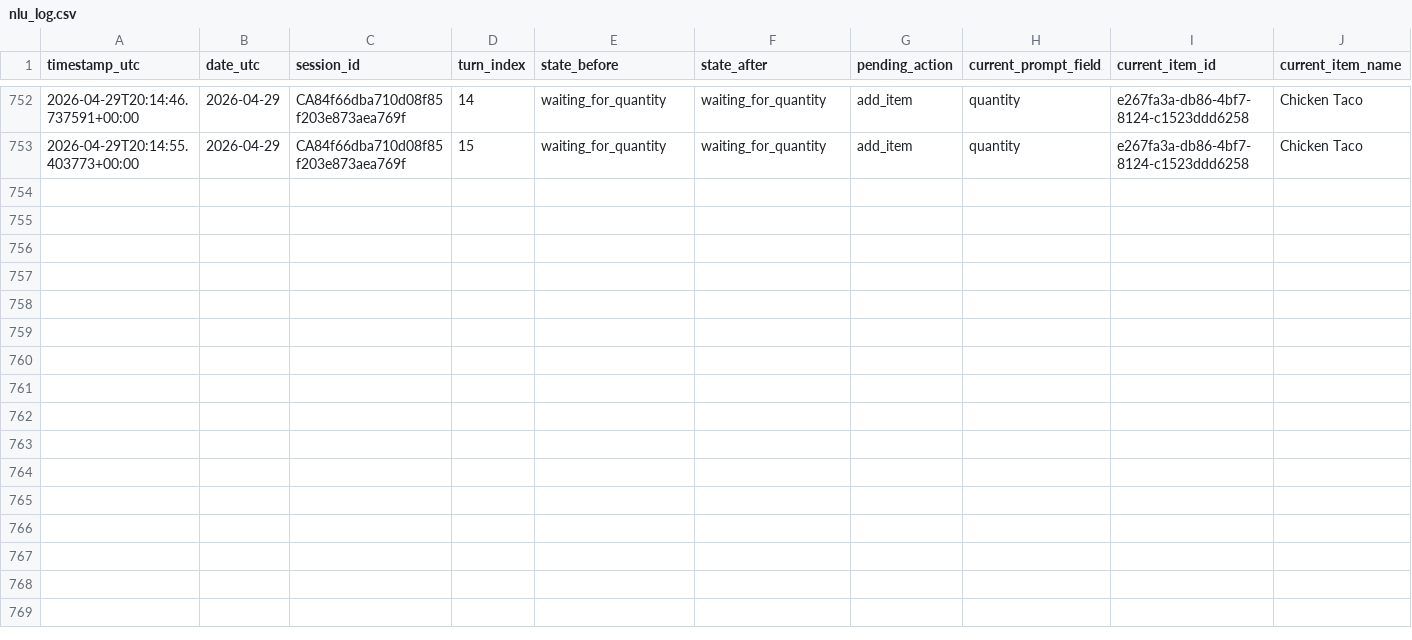
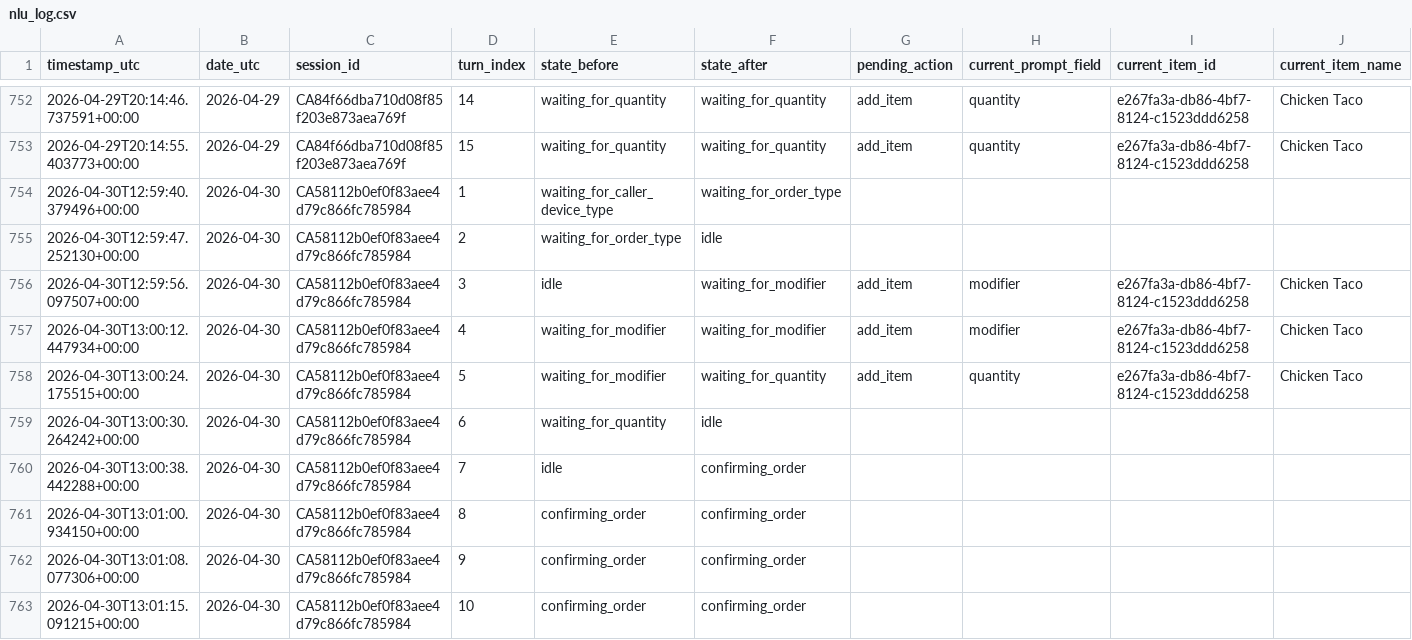
Before and after one commit to arush-cygnuspay/compass-voice, a CSV file: app/logs/nlu/nlu_log.csv, drawn as a sheet; only a part is shown, gaps mark what is left out; rows hold the shown columns only; the diff names each change by its address in the sheet, - before the commit and + after, or states it on an @@ line.

Commit message:
fix(waiting_for_quantity): slot must win over affirm/deny intent labels
NLU mis-classifies short utterances like "Two." as affirm and "I said
two" as deny. The handler was short-circuiting on these intents before
reaching slot extraction, causing the QUANTITY slot to be silently
discarded and the prompt to loop.

Fix: split control intent handling into two phases. CANCEL is checked
first (explicit, unambiguous). QUANTITY slot extraction runs next and
returns immediately if valid. AFFIRM/DENY/DONE/OPTIONS_REQUEST/
META_CLARIFY are only evaluated if no valid quantity was found.

No API, FSM state, or response text changes.

```diff
--- a/app/logs/nlu/nlu_log.csv
+++ b/app/logs/nlu/nlu_log.csv
+row 754: 2026-04-30T12:59:40.379496+00:00 | 2026-04-30 | CA58112b0ef0f83aee4d79c866fc785984 | 1 | waiting_for_caller_device_type | waiting_for_order_type
+row 755: 2026-04-30T12:59:47.252130+00:00 | 2026-04-30 | CA58112b0ef0f83aee4d79c866fc785984 | 2 | waiting_for_order_type | idle
+row 756: 2026-04-30T12:59:56.097507+00:00 | 2026-04-30 | CA58112b0ef0f83aee4d79c866fc785984 | 3 | idle | waiting_for_modifier | add_item | modifier | e267fa3a-db86-4bf7-8124-c1523ddd6258 | Chicken Taco
+row 757: 2026-04-30T13:00:12.447934+00:00 | 2026-04-30 | CA58112b0ef0f83aee4d79c866fc785984 | 4 | waiting_for_modifier | waiting_for_modifier | add_item | modifier | e267fa3a-db86-4bf7-8124-c1523ddd6258 | Chicken Taco
+row 758: 2026-04-30T13:00:24.175515+00:00 | 2026-04-30 | CA58112b0ef0f83aee4d79c866fc785984 | 5 | waiting_for_modifier | waiting_for_quantity | add_item | quantity | e267fa3a-db86-4bf7-8124-c1523ddd6258 | Chicken Taco
+row 759: 2026-04-30T13:00:30.264242+00:00 | 2026-04-30 | CA58112b0ef0f83aee4d79c866fc785984 | 6 | waiting_for_quantity | idle
+row 760: 2026-04-30T13:00:38.442288+00:00 | 2026-04-30 | CA58112b0ef0f83aee4d79c866fc785984 | 7 | idle | confirming_order
+row 761: 2026-04-30T13:01:00.934150+00:00 | 2026-04-30 | CA58112b0ef0f83aee4d79c866fc785984 | 8 | confirming_order | confirming_order
+row 762: 2026-04-30T13:01:08.077306+00:00 | 2026-04-30 | CA58112b0ef0f83aee4d79c866fc785984 | 9 | confirming_order | confirming_order
+row 763: 2026-04-30T13:01:15.091215+00:00 | 2026-04-30 | CA58112b0ef0f83aee4d79c866fc785984 | 10 | confirming_order | confirming_order
```
Also changed, not shown: 5 other files.
